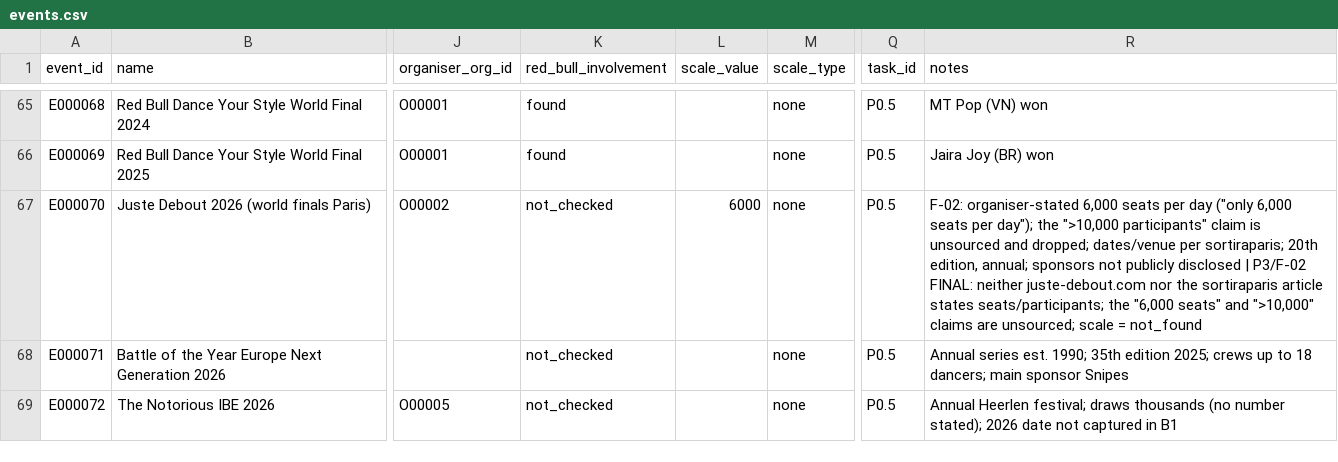
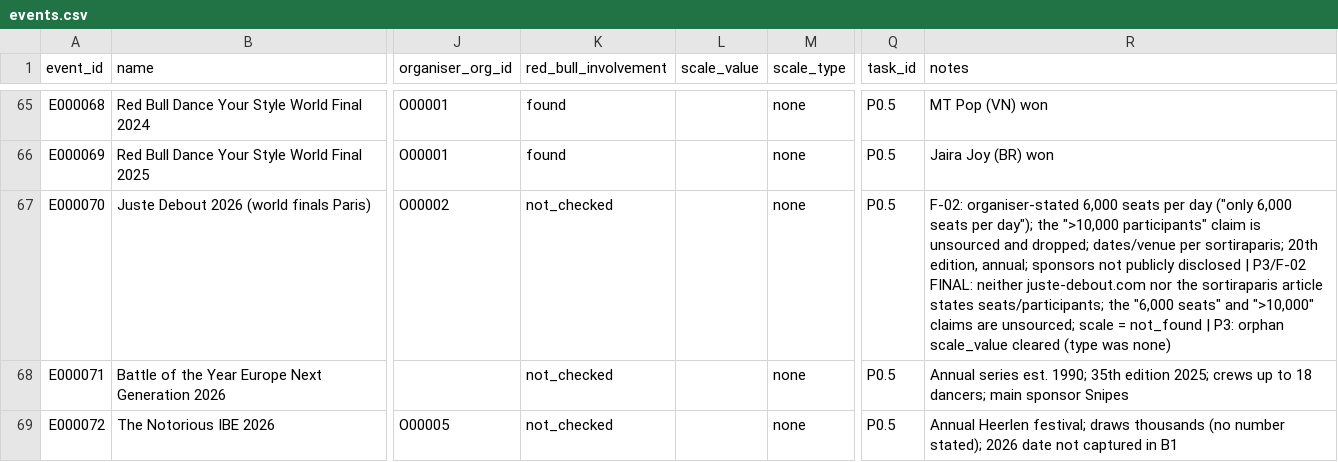
Before and after one commit to campeseleonardo-tech/RB, a CSV file: data/events.csv, drawn as a sheet; only a part is shown, gaps mark what is left out; the diff names each change by its address in the sheet, - before the commit and + after, or states it on an @@ line.

Commit message:
Fase 3: corretto concetto orfano evento E000070; validator OK

```diff
--- a/data/events.csv
+++ b/data/events.csv
-L67 (scale_value): 6000
+L67 (scale_value): (empty)
-R67 (notes): …= not_found
+R67 (notes): …= not_found | P3: orphan scale_value cleared (type was none)
```
